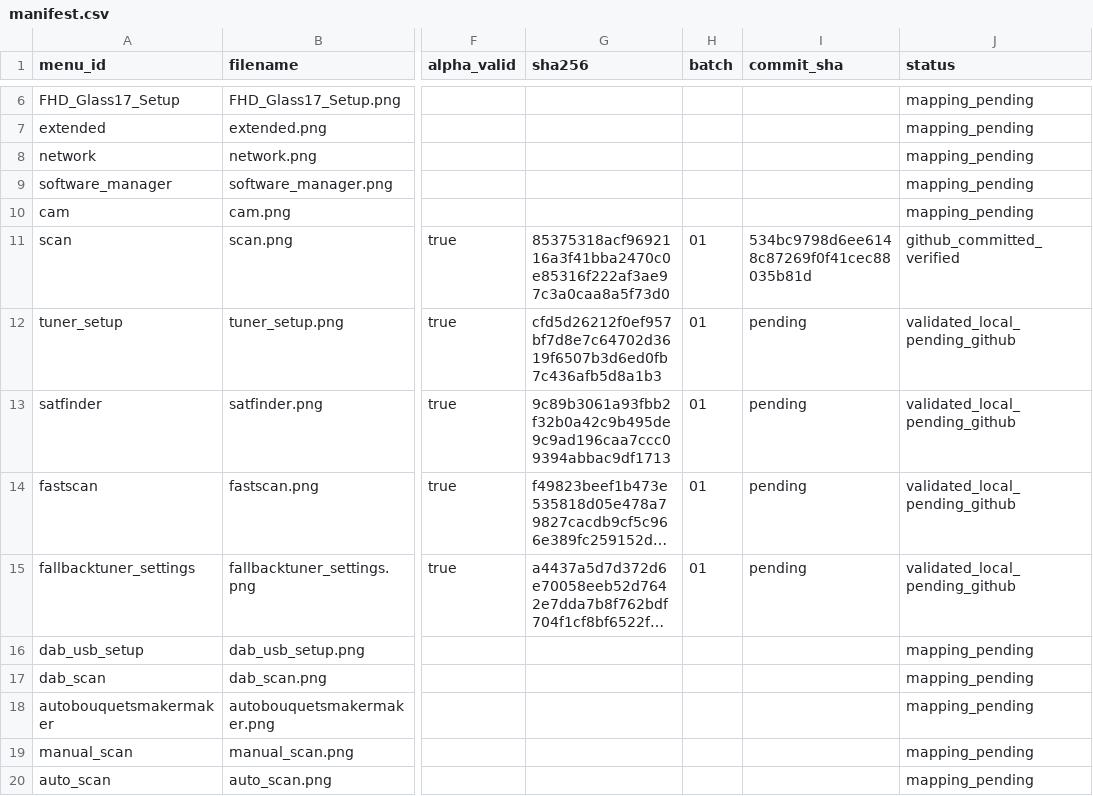
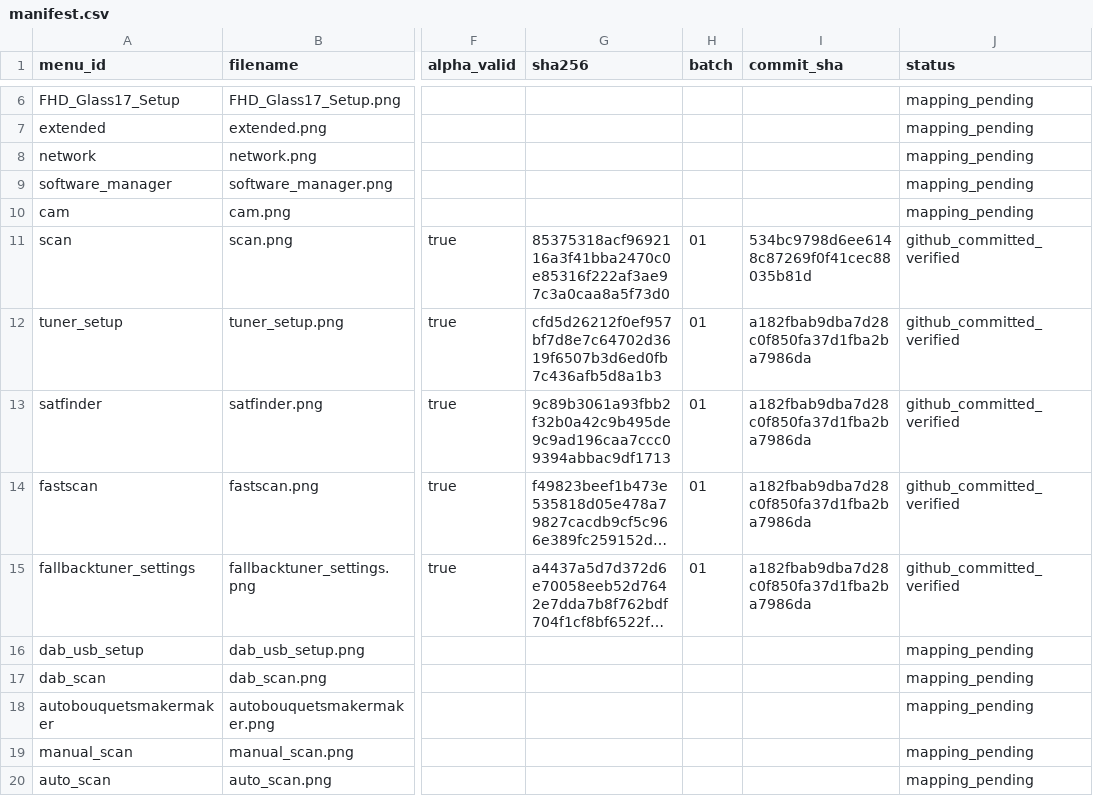
Before and after one commit to Evolution-by-Warder/FullHDGlass-Warder-Evolution, a CSV file: assets/warder-premium-menu-121/manifests/manifest.csv, drawn as a sheet; only a part is shown, gaps mark what is left out; long unchanged cells end in …; the diff names each change by its address in the sheet, - before the commit and + after, or states it on an @@ line.

Commit message:
manifest: record verification of tuner illustrations

```diff
--- a/assets/warder-premium-menu-121/manifests/manifest.csv
+++ b/assets/warder-premium-menu-121/manifests/manifest.csv
-I12:I15 (commit_sha): pending
+I12:I15 (commit_sha): a182fbab9dba7d28c0f850fa37d1fba2ba7986da
-J12:J15 (status): validated_local_pending_github
+J12:J15 (status): github_committed_verified
```
